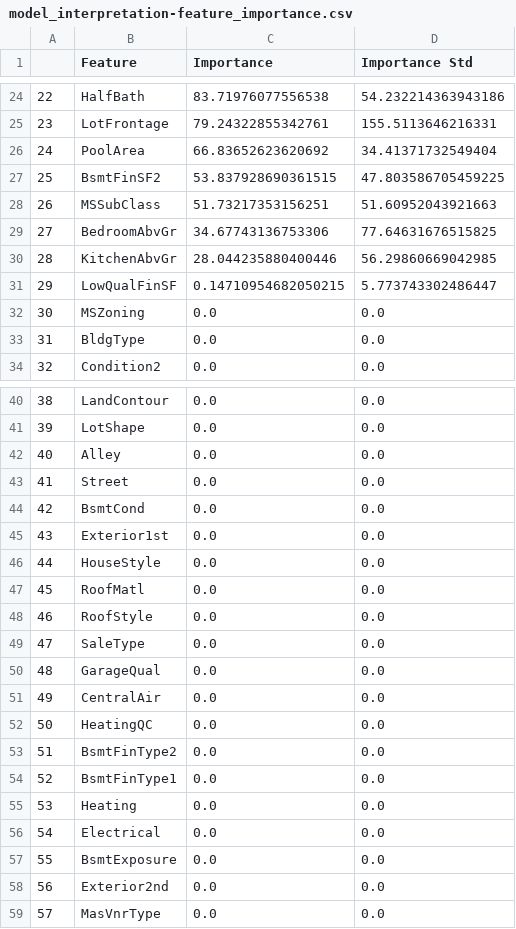
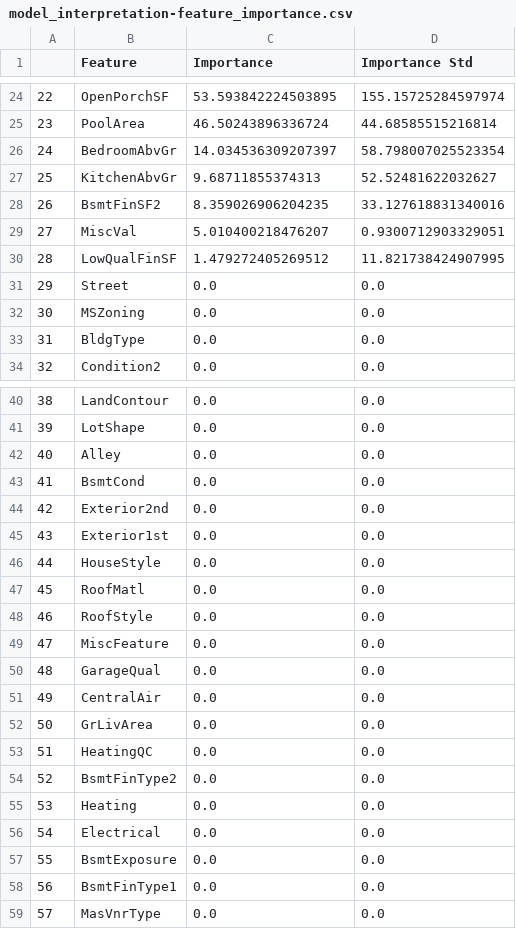
Before and after one commit to samuelablorh/house-price-prediction, a CSV file: outputs/tables/model_interpretation-feature_importance.csv, drawn as a sheet; only a part is shown, gaps mark what is left out; the diff covers the shown part only.

```diff
--- a/outputs/tables/model_interpretation-feature_importance.csv
+++ b/outputs/tables/model_interpretation-feature_importance.csv
@@ -24,9 +24,9 @@
-22,HalfBath,83.71976077556538,54.232214363943186
-23,LotFrontage,79.24322855342761,155.5113646216331
-24,PoolArea,66.83652623620692,34.41371732549404
-25,BsmtFinSF2,53.837928690361515,47.803586705459225
-26,MSSubClass,51.73217353156251,51.60952043921663
-27,BedroomAbvGr,34.67743136753306,77.64631676515825
-28,KitchenAbvGr,28.044235880400446,56.29860669042985
-29,LowQualFinSF,0.14710954682050215,5.773743302486447
+22,OpenPorchSF,53.593842224503895,155.15725284597974
+23,PoolArea,46.50243896336724,44.68585515216814
+24,BedroomAbvGr,14.034536309207397,58.798007025523354
+25,KitchenAbvGr,9.68711855374313,52.52481622032627
+26,BsmtFinSF2,8.359026906204235,33.127618831340016
+27,MiscVal,5.010400218476207,0.9300712903329051
+28,LowQualFinSF,1.479272405269512,11.821738424907995
+29,Street,0.0,0.0
 30,MSZoning,0.0,0.0
@@ -42,4 +42,4 @@
 40,Alley,0.0,0.0
-41,Street,0.0,0.0
-42,BsmtCond,0.0,0.0
+41,BsmtCond,0.0,0.0
+42,Exterior2nd,0.0,0.0
 43,Exterior1st,0.0,0.0
@@ -48,8 +48,8 @@
 46,RoofStyle,0.0,0.0
-47,SaleType,0.0,0.0
+47,MiscFeature,0.0,0.0
 48,GarageQual,0.0,0.0
 49,CentralAir,0.0,0.0
-50,HeatingQC,0.0,0.0
-51,BsmtFinType2,0.0,0.0
-52,BsmtFinType1,0.0,0.0
+50,GrLivArea,0.0,0.0
+51,HeatingQC,0.0,0.0
+52,BsmtFinType2,0.0,0.0
 53,Heating,0.0,0.0
@@ -57,3 +57,3 @@
 55,BsmtExposure,0.0,0.0
-56,Exterior2nd,0.0,0.0
+56,BsmtFinType1,0.0,0.0
 57,MasVnrType,0.0,0.0
```
Also changed, not shown: 84 edited cells elsewhere in this file, data/processed/data_preprocessing-clean_data.csv, data/processed/data_preprocessing-x_test_raw.csv, 29 other files.
